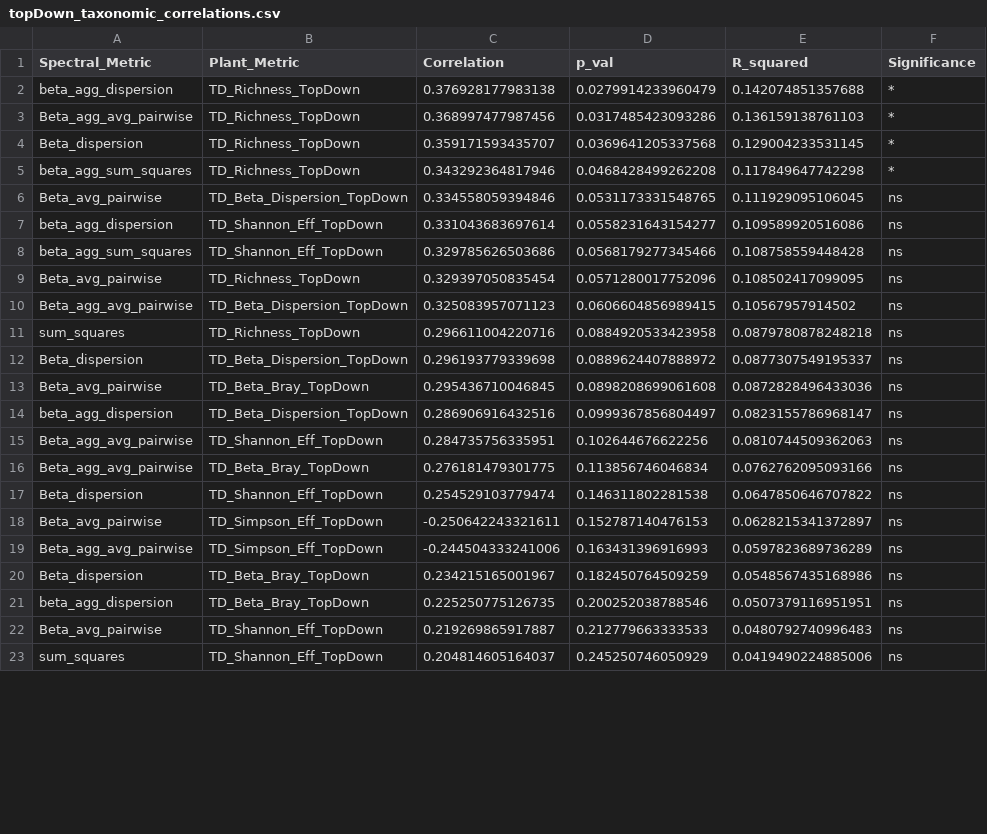
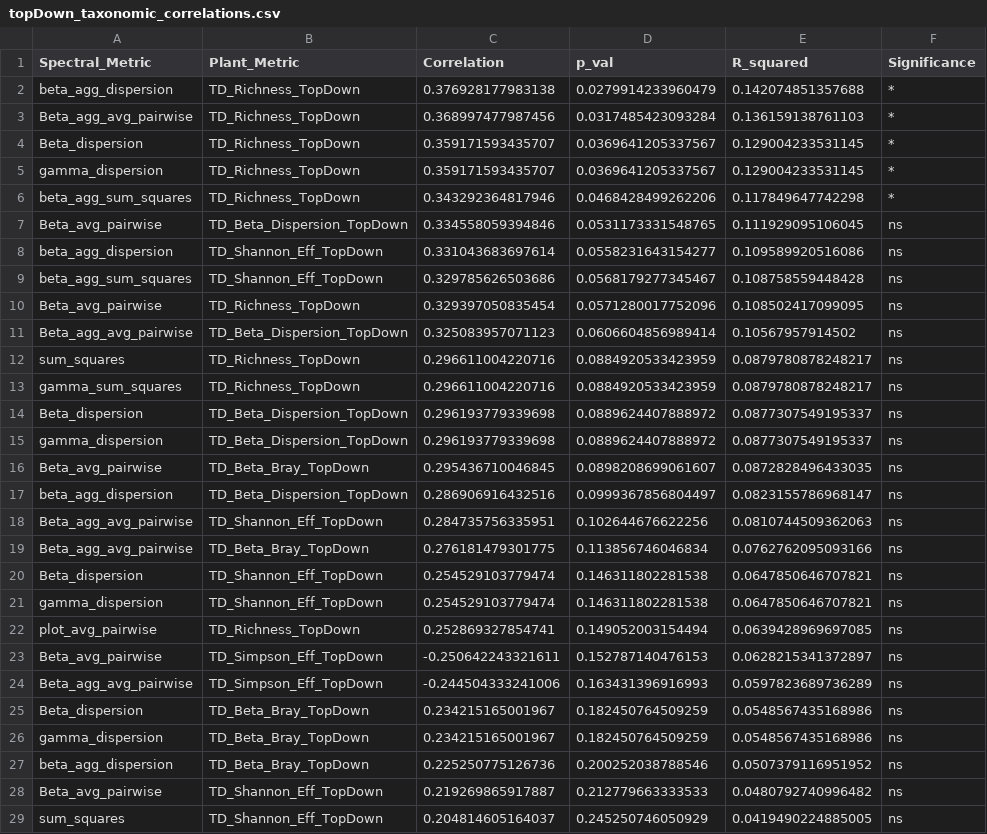
Before and after one commit to ceilidemo/NASA_ROSES_SpecDiv, a CSV file: Modeling/data_out/topDown_taxonomic_correlations.csv, drawn as a sheet; only a part is shown; the diff covers the shown part only.

```diff
--- a/Modeling/data_out/topDown_taxonomic_correlations.csv
+++ b/Modeling/data_out/topDown_taxonomic_correlations.csv
@@ -2,13 +2,16 @@
 "beta_agg_dispersion","TD_Richness_TopDown",0.376928177983138,0.0279914233960479,0.142074851357688,"*"
-"Beta_agg_avg_pairwise","TD_Richness_TopDown",0.368997477987456,0.0317485423093286,0.136159138761103,"*"
-"Beta_dispersion","TD_Richness_TopDown",0.359171593435707,0.0369641205337568,0.129004233531145,"*"
-"beta_agg_sum_squares","TD_Richness_TopDown",0.343292364817946,0.0468428499262208,0.117849647742298,"*"
+"Beta_agg_avg_pairwise","TD_Richness_TopDown",0.368997477987456,0.0317485423093284,0.136159138761103,"*"
+"Beta_dispersion","TD_Richness_TopDown",0.359171593435707,0.0369641205337567,0.129004233531145,"*"
+"gamma_dispersion","TD_Richness_TopDown",0.359171593435707,0.0369641205337567,0.129004233531145,"*"
+"beta_agg_sum_squares","TD_Richness_TopDown",0.343292364817946,0.0468428499262206,0.117849647742298,"*"
 "Beta_avg_pairwise","TD_Beta_Dispersion_TopDown",0.334558059394846,0.0531173331548765,0.111929095106045,"ns"
 "beta_agg_dispersion","TD_Shannon_Eff_TopDown",0.331043683697614,0.0558231643154277,0.109589920516086,"ns"
-"beta_agg_sum_squares","TD_Shannon_Eff_TopDown",0.329785626503686,0.0568179277345466,0.108758559448428,"ns"
+"beta_agg_sum_squares","TD_Shannon_Eff_TopDown",0.329785626503686,0.0568179277345467,0.108758559448428,"ns"
 "Beta_avg_pairwise","TD_Richness_TopDown",0.329397050835454,0.0571280017752096,0.108502417099095,"ns"
-"Beta_agg_avg_pairwise","TD_Beta_Dispersion_TopDown",0.325083957071123,0.0606604856989415,0.10567957914502,"ns"
-"sum_squares","TD_Richness_TopDown",0.296611004220716,0.0884920533423958,0.0879780878248218,"ns"
+"Beta_agg_avg_pairwise","TD_Beta_Dispersion_TopDown",0.325083957071123,0.0606604856989414,0.10567957914502,"ns"
+"sum_squares","TD_Richness_TopDown",0.296611004220716,0.0884920533423959,0.0879780878248217,"ns"
+"gamma_sum_squares","TD_Richness_TopDown",0.296611004220716,0.0884920533423959,0.0879780878248217,"ns"
 "Beta_dispersion","TD_Beta_Dispersion_TopDown",0.296193779339698,0.0889624407888972,0.0877307549195337,"ns"
-"Beta_avg_pairwise","TD_Beta_Bray_TopDown",0.295436710046845,0.0898208699061608,0.0872828496433036,"ns"
+"gamma_dispersion","TD_Beta_Dispersion_TopDown",0.296193779339698,0.0889624407888972,0.0877307549195337,"ns"
+"Beta_avg_pairwise","TD_Beta_Bray_TopDown",0.295436710046845,0.0898208699061607,0.0872828496433035,"ns"
 "beta_agg_dispersion","TD_Beta_Dispersion_TopDown",0.286906916432516,0.0999367856804497,0.0823155786968147,"ns"
@@ -16,3 +19,5 @@
 "Beta_agg_avg_pairwise","TD_Beta_Bray_TopDown",0.276181479301775,0.113856746046834,0.0762762095093166,"ns"
-"Beta_dispersion","TD_Shannon_Eff_TopDown",0.254529103779474,0.146311802281538,0.0647850646707822,"ns"
+"Beta_dispersion","TD_Shannon_Eff_TopDown",0.254529103779474,0.146311802281538,0.0647850646707821,"ns"
+"gamma_dispersion","TD_Shannon_Eff_TopDown",0.254529103779474,0.146311802281538,0.0647850646707821,"ns"
+"plot_avg_pairwise","TD_Richness_TopDown",0.252869327854741,0.149052003154494,0.0639428969697085,"ns"
 "Beta_avg_pairwise","TD_Simpson_Eff_TopDown",-0.250642243321611,0.152787140476153,0.0628215341372897,"ns"
@@ -20,4 +25,5 @@
 "Beta_dispersion","TD_Beta_Bray_TopDown",0.234215165001967,0.182450764509259,0.0548567435168986,"ns"
-"beta_agg_dispersion","TD_Beta_Bray_TopDown",0.225250775126735,0.200252038788546,0.0507379116951951,"ns"
-"Beta_avg_pairwise","TD_Shannon_Eff_TopDown",0.219269865917887,0.212779663333533,0.0480792740996483,"ns"
-"sum_squares","TD_Shannon_Eff_TopDown",0.204814605164037,0.245250746050929,0.0419490224885006,"ns"
+"gamma_dispersion","TD_Beta_Bray_TopDown",0.234215165001967,0.182450764509259,0.0548567435168986,"ns"
+"beta_agg_dispersion","TD_Beta_Bray_TopDown",0.225250775126736,0.200252038788546,0.0507379116951952,"ns"
+"Beta_avg_pairwise","TD_Shannon_Eff_TopDown",0.219269865917887,0.212779663333533,0.0480792740996482,"ns"
+"sum_squares","TD_Shannon_Eff_TopDown",0.204814605164037,0.245250746050929,0.0419490224885005,"ns"
```
Also changed, not shown: 19 added rows and 2 edited cells elsewhere in this file, Modeling/data_out/topDown_functional_correlations.csv, Modeling/data_out/topDown_functional_correlations_by_group.csv, 24 other files.
